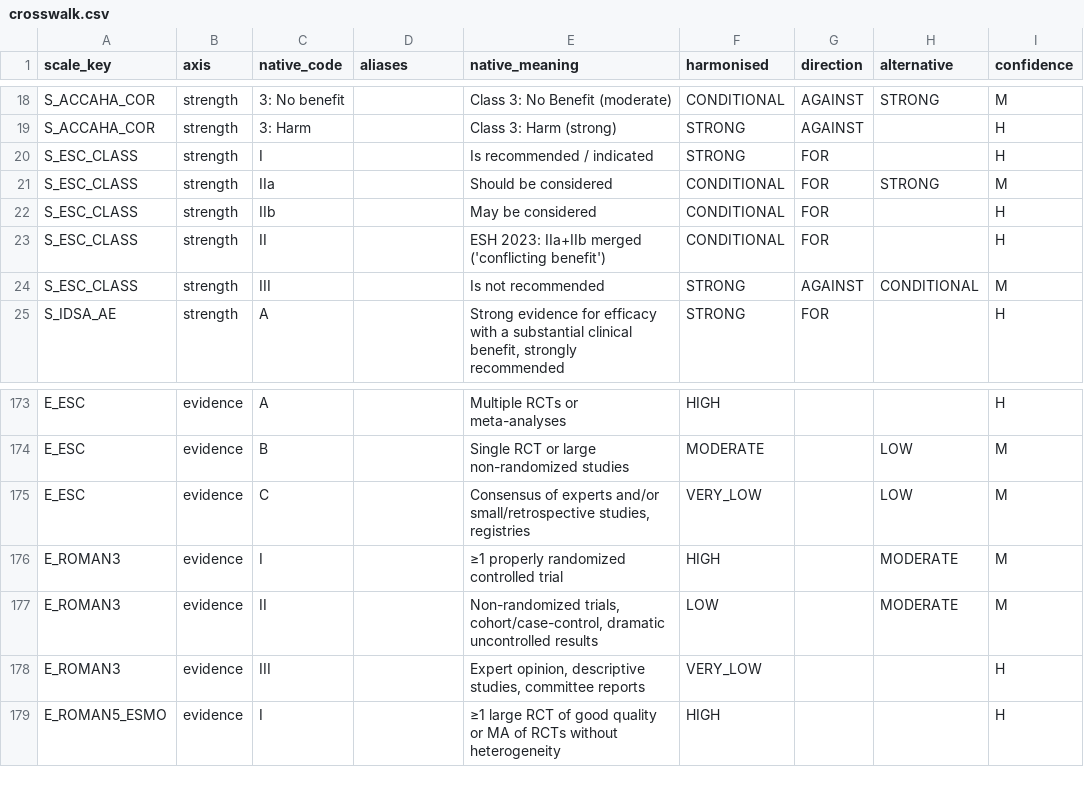
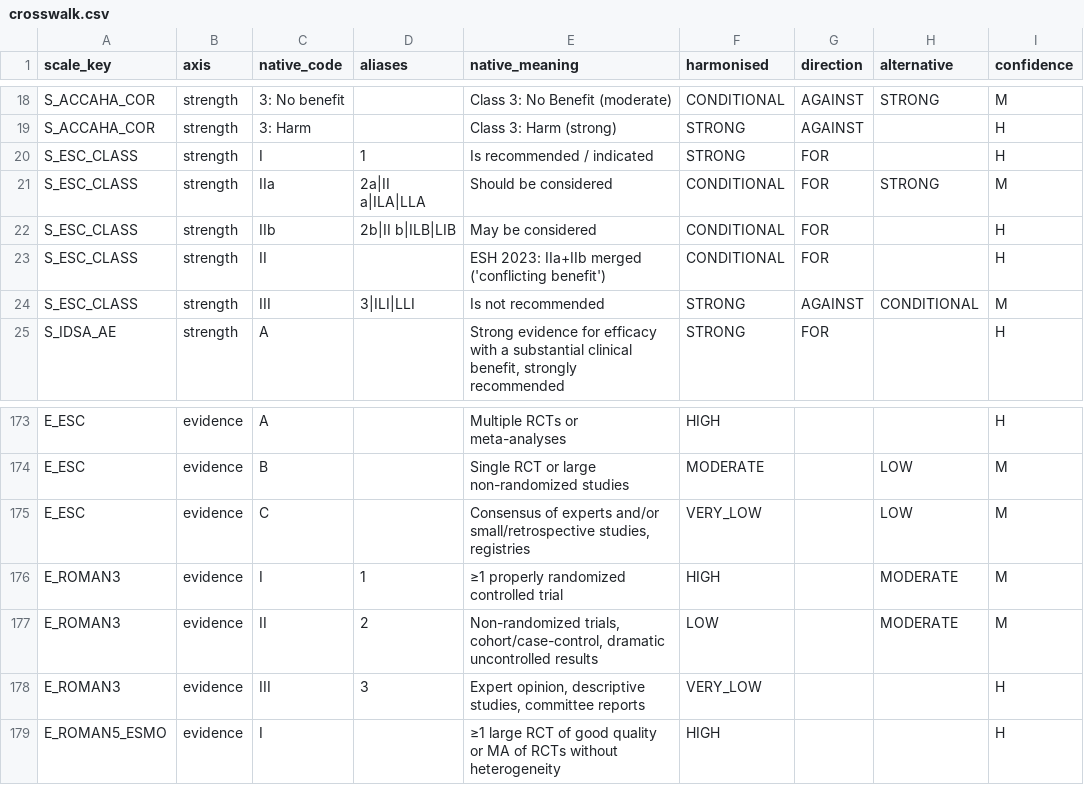
Before and after one commit to JulianKlug/evident, a CSV file: evident/grading_data/crosswalk.csv, drawn as a sheet; only a part is shown, gaps mark what is left out; the diff names each change by its address in the sheet, - before the commit and + after, or states it on an @@ line.

Commit message:
Address PR #5 review of grading harmonisation
Direction rules missed common "against" wordings ("not recommended",
"do not offer", "avoid", German "soll ... nicht") in all families,
GRADE included. "Cannot be recommended" with an evidence-gap clause
is now no recommendation. Snapshot 8 is unchanged (0 of 1,687 rows).

Combined notations ("I-A", "2a-B-NR", "AII") are split, and the
second axis reads only tokens the first left unused, so "Class II a"
no longer yields level A. ESC numeric and OCR aliases cover the
legacy ERS guidelines.

idsa_esmo is split: IDSA quality levels are I-III, ESMO I-V.

The society survey is committed so coverage (97.5% of graded
societies) is computed by a test. The crosswalk hash becomes a
release input.

```diff
--- a/evident/grading_data/crosswalk.csv
+++ b/evident/grading_data/crosswalk.csv
-D20 (aliases): (empty)
+D20 (aliases): 1
-D21 (aliases): (empty)
+D21 (aliases): 2a|II a|ILA|LLA
-D22 (aliases): (empty)
+D22 (aliases): 2b|II b|ILB|LIB
-D24 (aliases): (empty)
+D24 (aliases): 3|ILI|LLI
-D176 (aliases): (empty)
+D176 (aliases): 1
-D177 (aliases): (empty)
+D177 (aliases): 2
-D178 (aliases): (empty)
+D178 (aliases): 3
```
Also changed, not shown: evident/grading_data/decisions.csv, evident/grading_data/families.csv, 17 other files.
